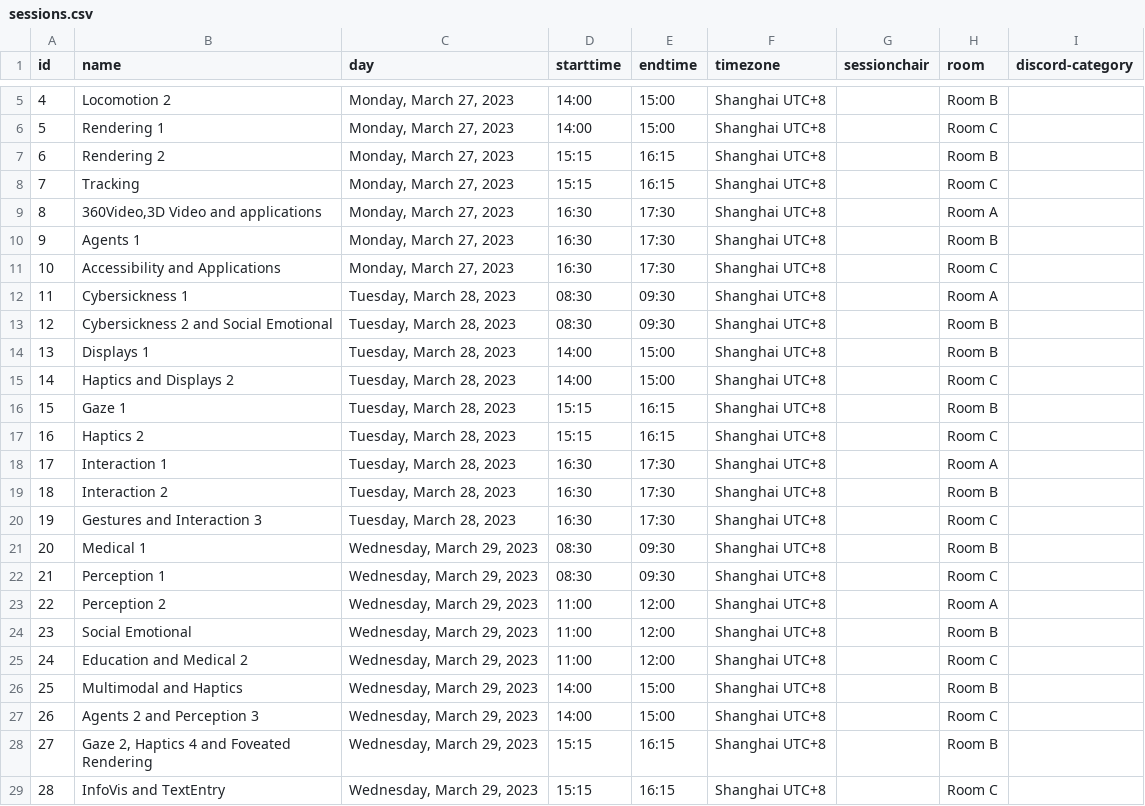
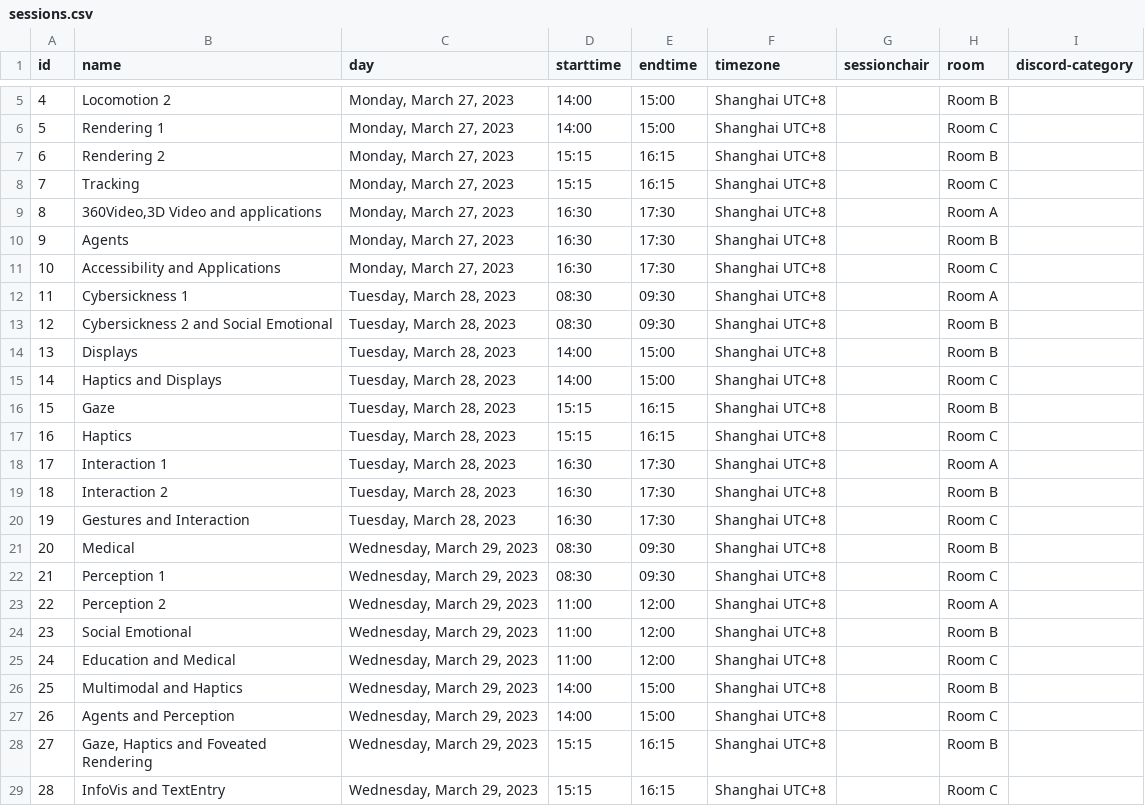
Before and after one commit to ieeevr/2024-test, a CSV file: _data/sessions.csv, drawn as a sheet; only a part is shown, gaps mark what is left out.

Commit message:
update session name

```diff
--- a/_data/sessions.csv
+++ b/_data/sessions.csv
@@ -9,3 +9,3 @@ id,name,day,starttime,endtime,timezone,sessionchair,room,discord-category
 8,"360Video,3D Video and applications","Monday, March 27, 2023",16:30,17:30,Shanghai UTC+8,,Room A,
-9,Agents 1,"Monday, March 27, 2023",16:30,17:30,Shanghai UTC+8,,Room B,
+9,Agents,"Monday, March 27, 2023",16:30,17:30,Shanghai UTC+8,,Room B,
 10,Accessibility and Applications,"Monday, March 27, 2023",16:30,17:30,Shanghai UTC+8,,Room C,
@@ -13,10 +13,10 @@ id,name,day,starttime,endtime,timezone,sessionchair,room,discord-category
 12,Cybersickness 2 and Social Emotional,"Tuesday, March 28, 2023",08:30,09:30,Shanghai UTC+8,,Room B,
-13,Displays 1,"Tuesday, March 28, 2023",14:00,15:00,Shanghai UTC+8,,Room B,
-14,Haptics and Displays 2,"Tuesday, March 28, 2023",14:00,15:00,Shanghai UTC+8,,Room C,
-15,Gaze 1,"Tuesday, March 28, 2023",15:15,16:15,Shanghai UTC+8,,Room B,
-16,Haptics 2,"Tuesday, March 28, 2023",15:15,16:15,Shanghai UTC+8,,Room C,
+13,Displays,"Tuesday, March 28, 2023",14:00,15:00,Shanghai UTC+8,,Room B,
+14,Haptics and Displays,"Tuesday, March 28, 2023",14:00,15:00,Shanghai UTC+8,,Room C,
+15,Gaze,"Tuesday, March 28, 2023",15:15,16:15,Shanghai UTC+8,,Room B,
+16,Haptics,"Tuesday, March 28, 2023",15:15,16:15,Shanghai UTC+8,,Room C,
 17,Interaction 1,"Tuesday, March 28, 2023",16:30,17:30,Shanghai UTC+8,,Room A,
 18,Interaction 2,"Tuesday, March 28, 2023",16:30,17:30,Shanghai UTC+8,,Room B,
-19,Gestures and Interaction 3,"Tuesday, March 28, 2023",16:30,17:30,Shanghai UTC+8,,Room C,
-20,Medical 1,"Wednesday, March 29, 2023",08:30,09:30,Shanghai UTC+8,,Room B,
+19,Gestures and Interaction,"Tuesday, March 28, 2023",16:30,17:30,Shanghai UTC+8,,Room C,
+20,Medical,"Wednesday, March 29, 2023",08:30,09:30,Shanghai UTC+8,,Room B,
 21,Perception 1,"Wednesday, March 29, 2023",08:30,09:30,Shanghai UTC+8,,Room C,
@@ -24,6 +24,6 @@ id,name,day,starttime,endtime,timezone,sessionchair,room,discord-category
 23,Social Emotional,"Wednesday, March 29, 2023",11:00,12:00,Shanghai UTC+8,,Room B,
-24,Education and Medical 2,"Wednesday, March 29, 2023",11:00,12:00,Shanghai UTC+8,,Room C,
+24,Education and Medical,"Wednesday, March 29, 2023",11:00,12:00,Shanghai UTC+8,,Room C,
 25,Multimodal and Haptics,"Wednesday, March 29, 2023",14:00,15:00,Shanghai UTC+8,,Room B,
-26,Agents 2 and Perception 3,"Wednesday, March 29, 2023",14:00,15:00,Shanghai UTC+8,,Room C,
-27,"Gaze 2, Haptics 4 and Foveated Rendering","Wednesday, March 29, 2023",15:15,16:15,Shanghai UTC+8,,Room B,
+26,Agents and Perception,"Wednesday, March 29, 2023",14:00,15:00,Shanghai UTC+8,,Room C,
+27,"Gaze, Haptics and Foveated Rendering","Wednesday, March 29, 2023",15:15,16:15,Shanghai UTC+8,,Room B,
 28,"InfoVis and TextEntry","Wednesday, March 29, 2023",15:15,16:15,Shanghai UTC+8,,Room C,
```
